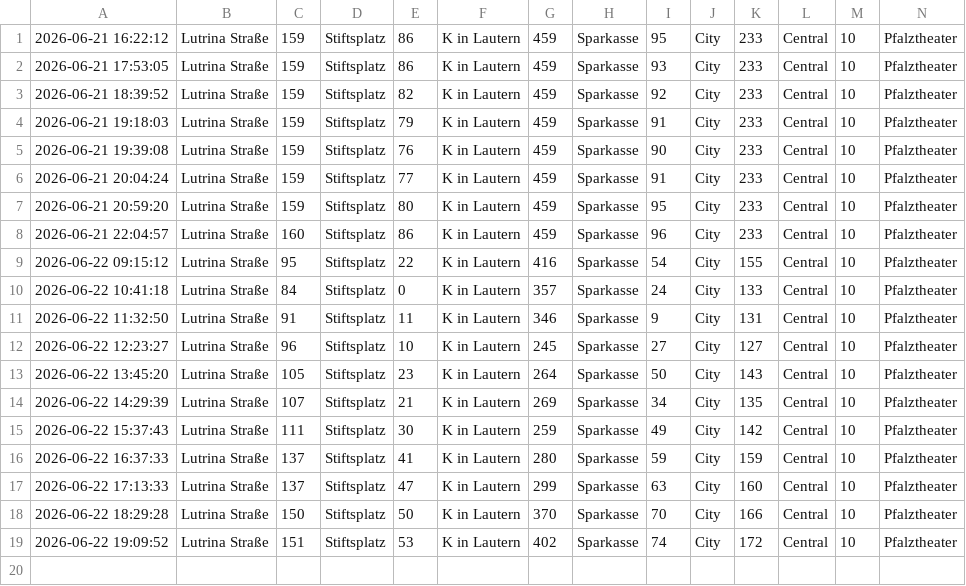
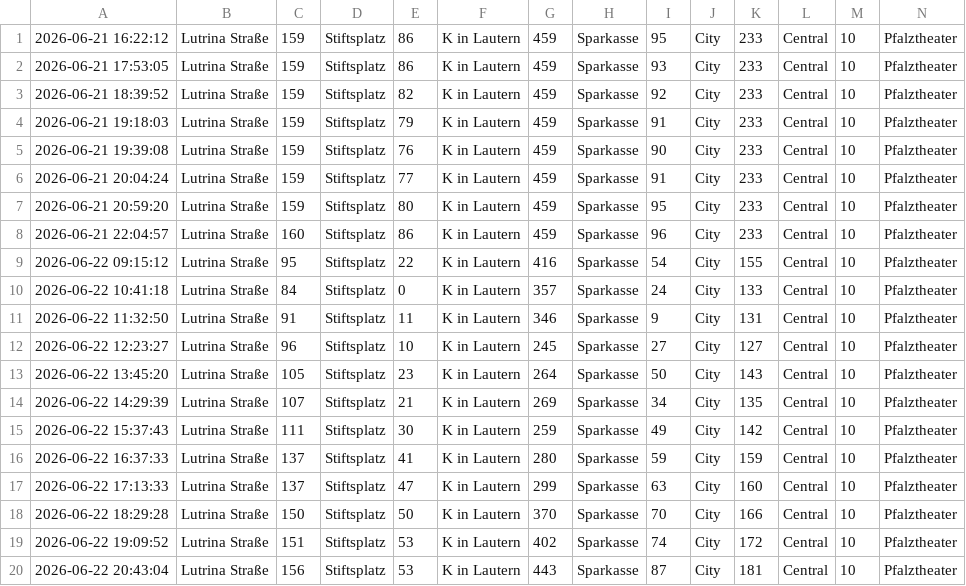
Before and after one commit to ewolff/parkplaetze-kl, a CSV file: parkplatzdaten.csv, drawn as a sheet; only a part is shown; rows hold the shown columns only; the diff names each change by its address in the sheet, - before the commit and + after, or states it on an @@ line.

```diff
--- a/parkplatzdaten.csv
+++ b/parkplatzdaten.csv
+row 20: 2026-06-22 20:43:04 | Lutrina Straße | 156 | Stiftsplatz | 53 | K in Lautern | 443 | Sparkasse | 87 | City | 181 | Central | 10 | Pfalztheater
```
